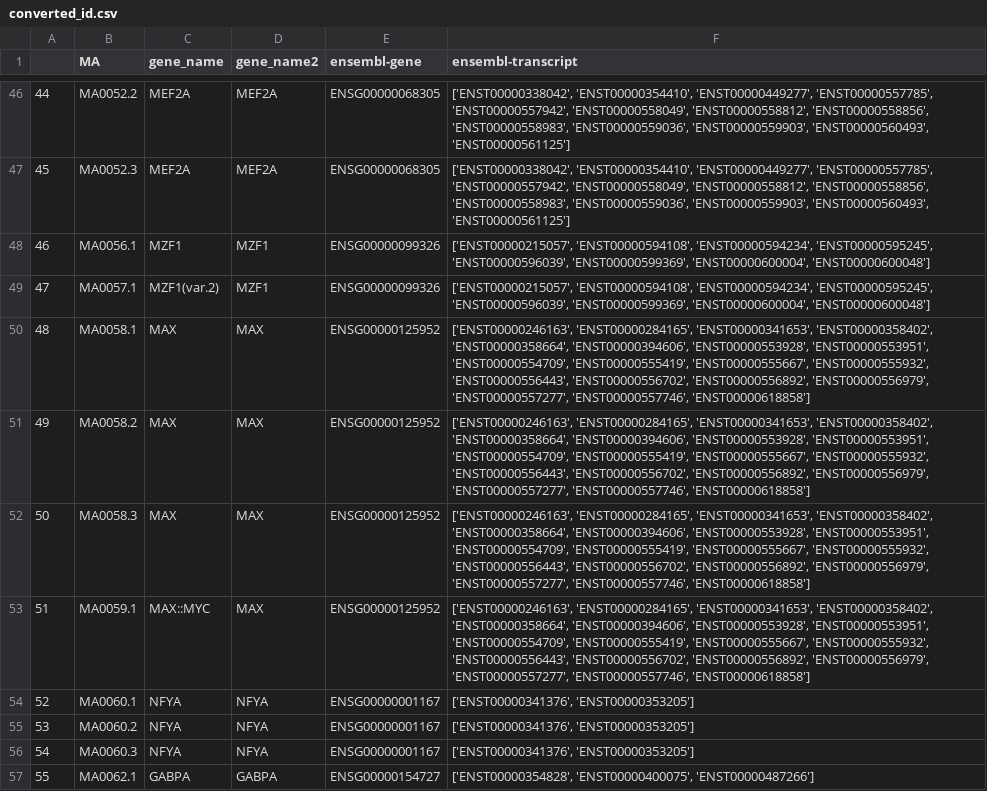
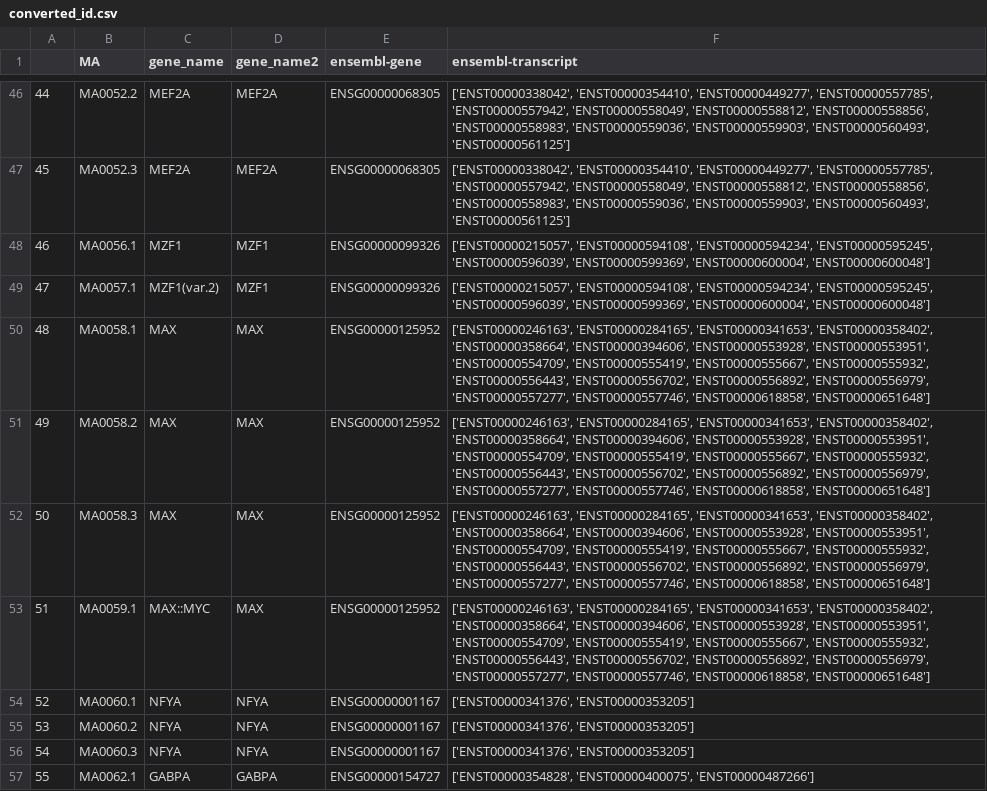
Before and after one commit to milkschen/openchromatinprediction, a CSV file: converted_id.csv, drawn as a sheet; only a part is shown, gaps mark what is left out; the diff covers the shown part only.

```diff
--- a/converted_id.csv
+++ b/converted_id.csv
@@ -49,6 +49,6 @@
 47	MA0057.1	MZF1(var.2)	MZF1	ENSG00000099326	['ENST00000215057', 'ENST00000594108', 'ENST00000594234', 'ENST00000595245', 'ENST00000596039', 'ENST00000599369', 'ENST00000600004', 'ENST00000600048']
-48	MA0058.1	MAX	MAX	ENSG00000125952	['ENST00000246163', 'ENST00000284165', 'ENST00000341653', 'ENST00000358402', 'ENST00000358664', 'ENST00000394606', 'ENST00000553928', 'ENST00000553951', 'ENST00000554709', 'ENST00000555419', 'ENST00000555667', 'ENST00000555932', 'ENST00000556443', 'ENST00000556702', 'ENST00000556892', 'ENST00000556979', 'ENST00000557277', 'ENST00000557746', 'ENST00000618858']
-49	MA0058.2	MAX	MAX	ENSG00000125952	['ENST00000246163', 'ENST00000284165', 'ENST00000341653', 'ENST00000358402', 'ENST00000358664', 'ENST00000394606', 'ENST00000553928', 'ENST00000553951', 'ENST00000554709', 'ENST00000555419', 'ENST00000555667', 'ENST00000555932', 'ENST00000556443', 'ENST00000556702', 'ENST00000556892', 'ENST00000556979', 'ENST00000557277', 'ENST00000557746', 'ENST00000618858']
-50	MA0058.3	MAX	MAX	ENSG00000125952	['ENST00000246163', 'ENST00000284165', 'ENST00000341653', 'ENST00000358402', 'ENST00000358664', 'ENST00000394606', 'ENST00000553928', 'ENST00000553951', 'ENST00000554709', 'ENST00000555419', 'ENST00000555667', 'ENST00000555932', 'ENST00000556443', 'ENST00000556702', 'ENST00000556892', 'ENST00000556979', 'ENST00000557277', 'ENST00000557746', 'ENST00000618858']
-51	MA0059.1	MAX::MYC	MAX	ENSG00000125952	['ENST00000246163', 'ENST00000284165', 'ENST00000341653', 'ENST00000358402', 'ENST00000358664', 'ENST00000394606', 'ENST00000553928', 'ENST00000553951', 'ENST00000554709', 'ENST00000555419', 'ENST00000555667', 'ENST00000555932', 'ENST00000556443', 'ENST00000556702', 'ENST00000556892', 'ENST00000556979', 'ENST00000557277', 'ENST00000557746', 'ENST00000618858']
+48	MA0058.1	MAX	MAX	ENSG00000125952	['ENST00000246163', 'ENST00000284165', 'ENST00000341653', 'ENST00000358402', 'ENST00000358664', 'ENST00000394606', 'ENST00000553928', 'ENST00000553951', 'ENST00000554709', 'ENST00000555419', 'ENST00000555667', 'ENST00000555932', 'ENST00000556443', 'ENST00000556702', 'ENST00000556892', 'ENST00000556979', 'ENST00000557277', 'ENST00000557746', 'ENST00000618858', 'ENST00000651648']
+49	MA0058.2	MAX	MAX	ENSG00000125952	['ENST00000246163', 'ENST00000284165', 'ENST00000341653', 'ENST00000358402', 'ENST00000358664', 'ENST00000394606', 'ENST00000553928', 'ENST00000553951', 'ENST00000554709', 'ENST00000555419', 'ENST00000555667', 'ENST00000555932', 'ENST00000556443', 'ENST00000556702', 'ENST00000556892', 'ENST00000556979', 'ENST00000557277', 'ENST00000557746', 'ENST00000618858', 'ENST00000651648']
+50	MA0058.3	MAX	MAX	ENSG00000125952	['ENST00000246163', 'ENST00000284165', 'ENST00000341653', 'ENST00000358402', 'ENST00000358664', 'ENST00000394606', 'ENST00000553928', 'ENST00000553951', 'ENST00000554709', 'ENST00000555419', 'ENST00000555667', 'ENST00000555932', 'ENST00000556443', 'ENST00000556702', 'ENST00000556892', 'ENST00000556979', 'ENST00000557277', 'ENST00000557746', 'ENST00000618858', 'ENST00000651648']
+51	MA0059.1	MAX::MYC	MAX	ENSG00000125952	['ENST00000246163', 'ENST00000284165', 'ENST00000341653', 'ENST00000358402', 'ENST00000358664', 'ENST00000394606', 'ENST00000553928', 'ENST00000553951', 'ENST00000554709', 'ENST00000555419', 'ENST00000555667', 'ENST00000555932', 'ENST00000556443', 'ENST00000556702', 'ENST00000556892', 'ENST00000556979', 'ENST00000557277', 'ENST00000557746', 'ENST00000618858', 'ENST00000651648']
 52	MA0060.1	NFYA	NFYA	ENSG00000001167	['ENST00000341376', 'ENST00000353205']
```
Also changed, not shown: 36 edited cells elsewhere in this file, expression_levels.csv, 9 other files.
